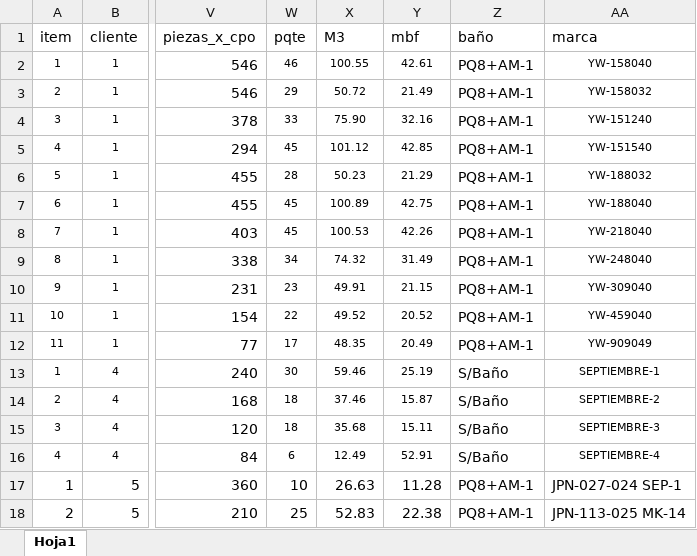
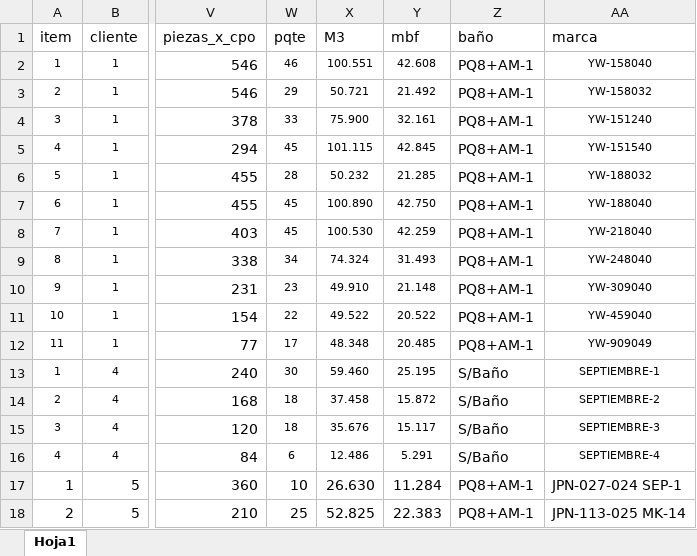
Before and after one commit to FranClone/spp_nuevo, an Excel workbook: core/media/Plantilla_ejemplo.xlsx, sheet Hoja1, drawn as a sheet; only a part is shown, gaps mark what is left out; values as stored, in another font and other column widths than the file's, no borders; charts and pictures not drawn; the diff names each change by its address in the sheet, - before the commit and + after, or states it on an @@ line.

```diff
--- a/core/media/Plantilla_ejemplo.xlsx (sheet Hoja1)
+++ b/core/media/Plantilla_ejemplo.xlsx (sheet Hoja1)
-X2 (M3): 100.55
+X2 (M3): 100.551
-Y2 (mbf): 42.61
+Y2 (mbf): 42.608
-X3 (M3): 50.72
+X3 (M3): 50.721
-Y3 (mbf): 21.49
+Y3 (mbf): 21.492
-X4 (M3): 75.90
+X4 (M3): 75.900
-Y4 (mbf): 32.16
+Y4 (mbf): 32.161
-X5 (M3): 101.12
+X5 (M3): 101.115
-Y5 (mbf): 42.85
+Y5 (mbf): 42.845
-X6 (M3): 50.23
+X6 (M3): 50.232
-Y6 (mbf): 21.29
+Y6 (mbf): 21.285
-X7 (M3): 100.89
+X7 (M3): 100.890
-Y7 (mbf): 42.75
+Y7 (mbf): 42.750
-X8 (M3): 100.53
+X8 (M3): 100.530
-Y8 (mbf): 42.26
+Y8 (mbf): 42.259
-X9 (M3): 74.32
+X9 (M3): 74.324
-Y9 (mbf): 31.49
+Y9 (mbf): 31.493
-X10 (M3): 49.91
+X10 (M3): 49.910
-Y10 (mbf): 21.15
+Y10 (mbf): 21.148
-X11 (M3): 49.52
+X11 (M3): 49.522
-Y11 (mbf): 20.52
+Y11 (mbf): 20.522
-X12 (M3): 48.35
+X12 (M3): 48.348
-Y12 (mbf): 20.49
+Y12 (mbf): 20.485
-X13 (M3): 59.46
+X13 (M3): 59.460
-Y13 (mbf): 25.19
+Y13 (mbf): 25.195
-X14 (M3): 37.46
+X14 (M3): 37.458
-Y14 (mbf): 15.87
+Y14 (mbf): 15.872
-X15 (M3): 35.68
+X15 (M3): 35.676
-Y15 (mbf): 15.11
+Y15 (mbf): 15.117
-X16 (M3): 12.49
+X16 (M3): 12.486
-Y16 (mbf): 52.91
+Y16 (mbf): 5.291
-X17 (M3): 26.63
+X17 (M3): 26.630
-Y17 (mbf): 11.28
+Y17 (mbf): 11.284
-X18 (M3): 52.83
+X18 (M3): 52.825
-Y18 (mbf): 22.38
+Y18 (mbf): 22.383
```
Also changed, not shown: charts or pictures, 4 other files.
